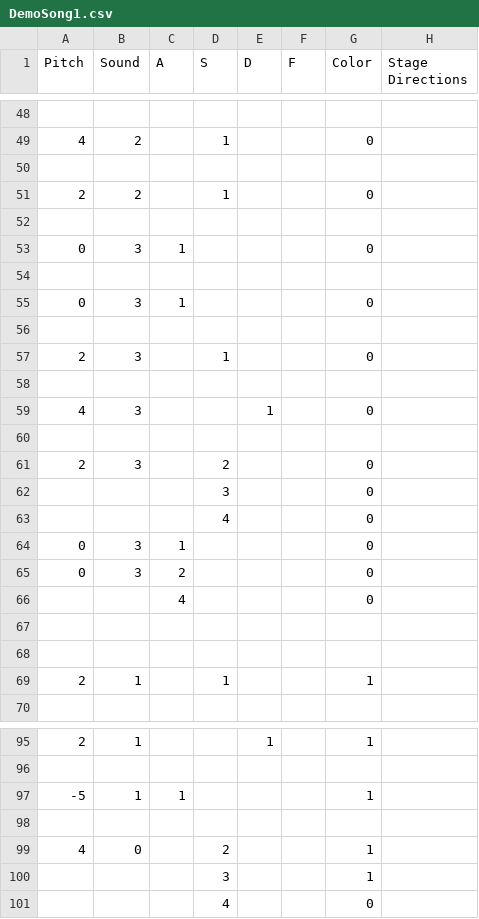
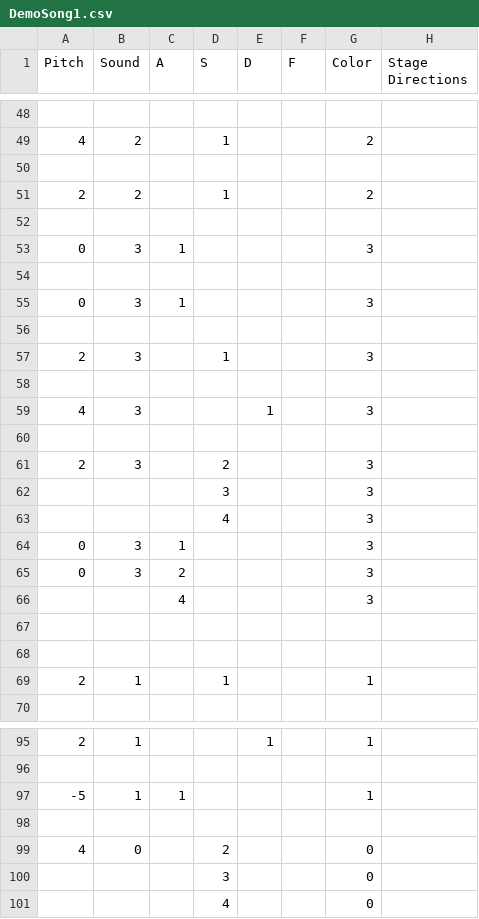
Before and after one commit to Ninja-Koala/florence_hero, a CSV file: songs/DemoSong1.csv, drawn as a sheet; only a part is shown, gaps mark what is left out; the diff covers the shown part only.

```diff
--- a/songs/DemoSong1.csv
+++ b/songs/DemoSong1.csv
@@ -48,20 +48,20 @@ Pitch;Sound;A;S;D;F;Color;Stage Directions
 ;;;;;;;
-4;2;;1;;;0;
+4;2;;1;;;2;
 ;;;;;;;
-2;2;;1;;;0;
+2;2;;1;;;2;
 ;;;;;;;
-0;3;1;;;;0;
+0;3;1;;;;3;
 ;;;;;;;
-0;3;1;;;;0;
+0;3;1;;;;3;
 ;;;;;;;
-2;3;;1;;;0;
+2;3;;1;;;3;
 ;;;;;;;
-4;3;;;1;;0;
+4;3;;;1;;3;
 ;;;;;;;
-2;3;;2;;;0;
-;;;3;;;0;
-;;;4;;;0;
-0;3;1;;;;0;
-0;3;2;;;;0;
-;;4;;;;0;
+2;3;;2;;;3;
+;;;3;;;3;
+;;;4;;;3;
+0;3;1;;;;3;
+0;3;2;;;;3;
+;;4;;;;3;
 ;;;;;;;
@@ -98,4 +98,4 @@ Pitch;Sound;A;S;D;F;Color;Stage Directions
 ;;;;;;;
-4;0;;2;;;1;
-;;;3;;;1;
+4;0;;2;;;0;
+;;;3;;;0;
 ;;;4;;;0;
```
Also changed, not shown: 16 edited cells elsewhere in this file, 1 other file.
